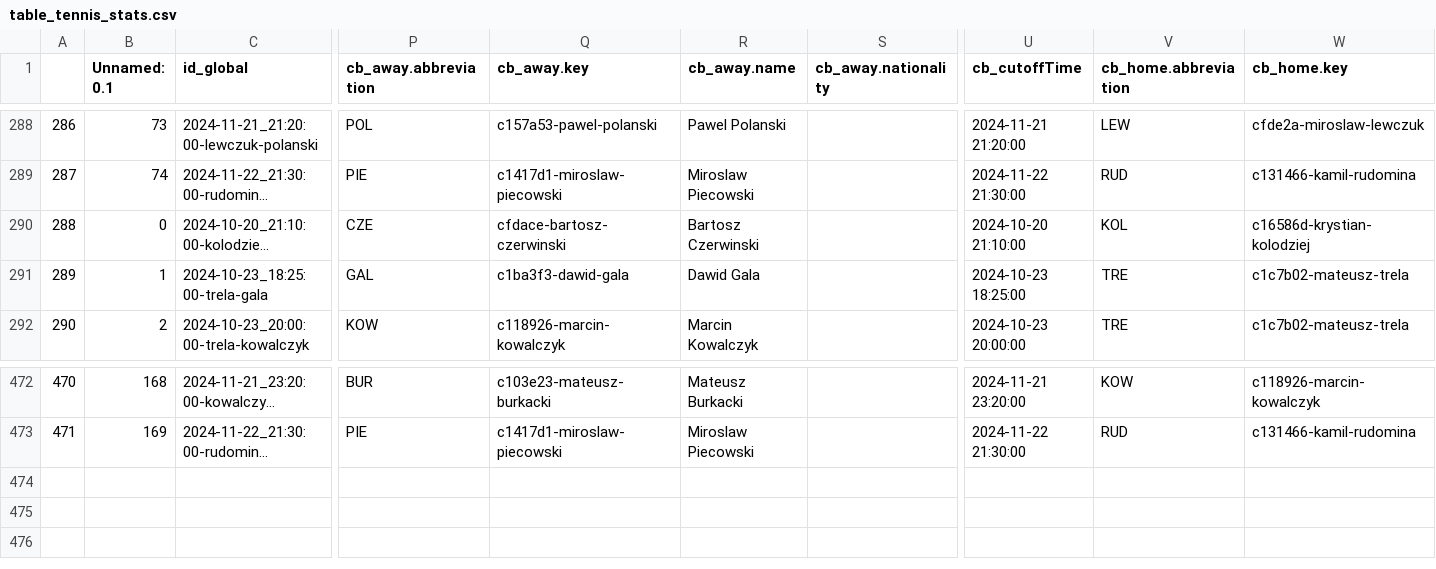
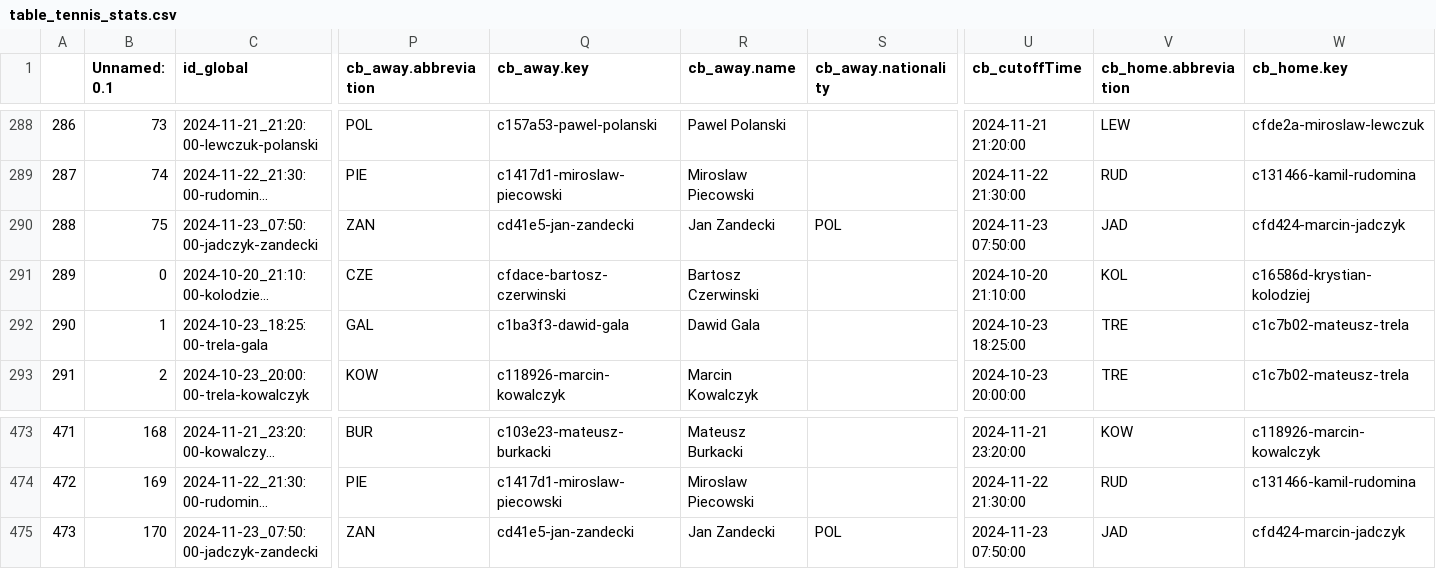
Before and after one commit to abelarregui/faustostats, a CSV file: faustostats/data/db/table_tennis_stats.csv, drawn as a sheet; only a part is shown, gaps mark what is left out; long unchanged cells end in …; addresses are those after the commit; rows hold the shown columns only; the diff names each change by its address in the sheet, - before the commit and + after, or states it on an @@ line.

Commit message:
Add new stats

```diff
--- a/faustostats/data/db/table_tennis_stats.csv
+++ b/faustostats/data/db/table_tennis_stats.csv
+row 290: 288 | 75 | 2024-11-23_07:50:00-jadczyk-zandecki | ZAN | cd41e5-jan-zandecki | Jan Zandecki | POL | 2024-11-23 07:50:00 | JAD | cfd424-marcin-jadczyk
@@ column A renumbered between rows 291 and 474 @@
+row 475: 473 | 170 | 2024-11-23_07:50:00-jadczyk-zandecki | ZAN | cd41e5-jan-zandecki | Jan Zandecki | POL | 2024-11-23 07:50:00 | JAD | cfd424-marcin-jadczyk
```
